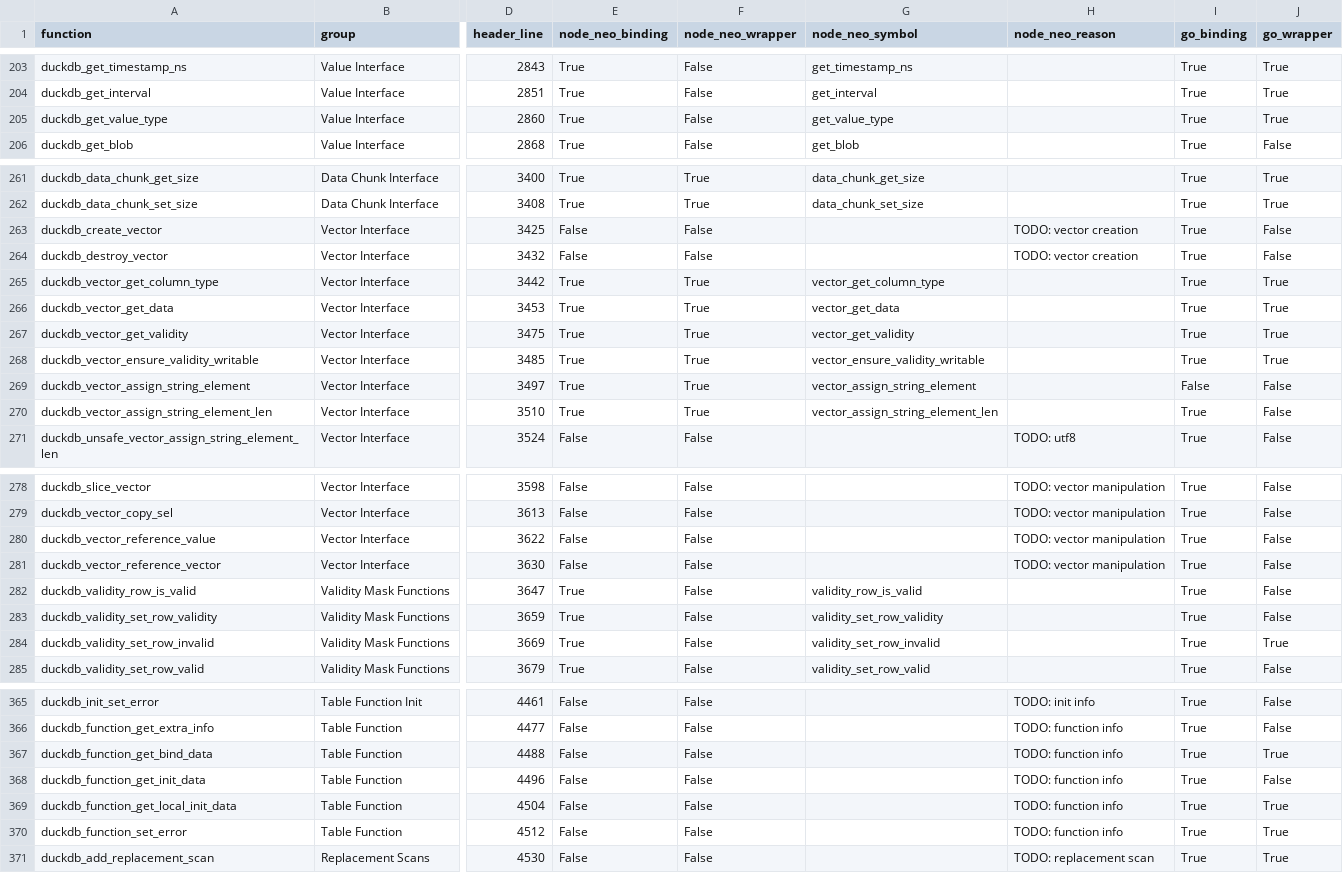
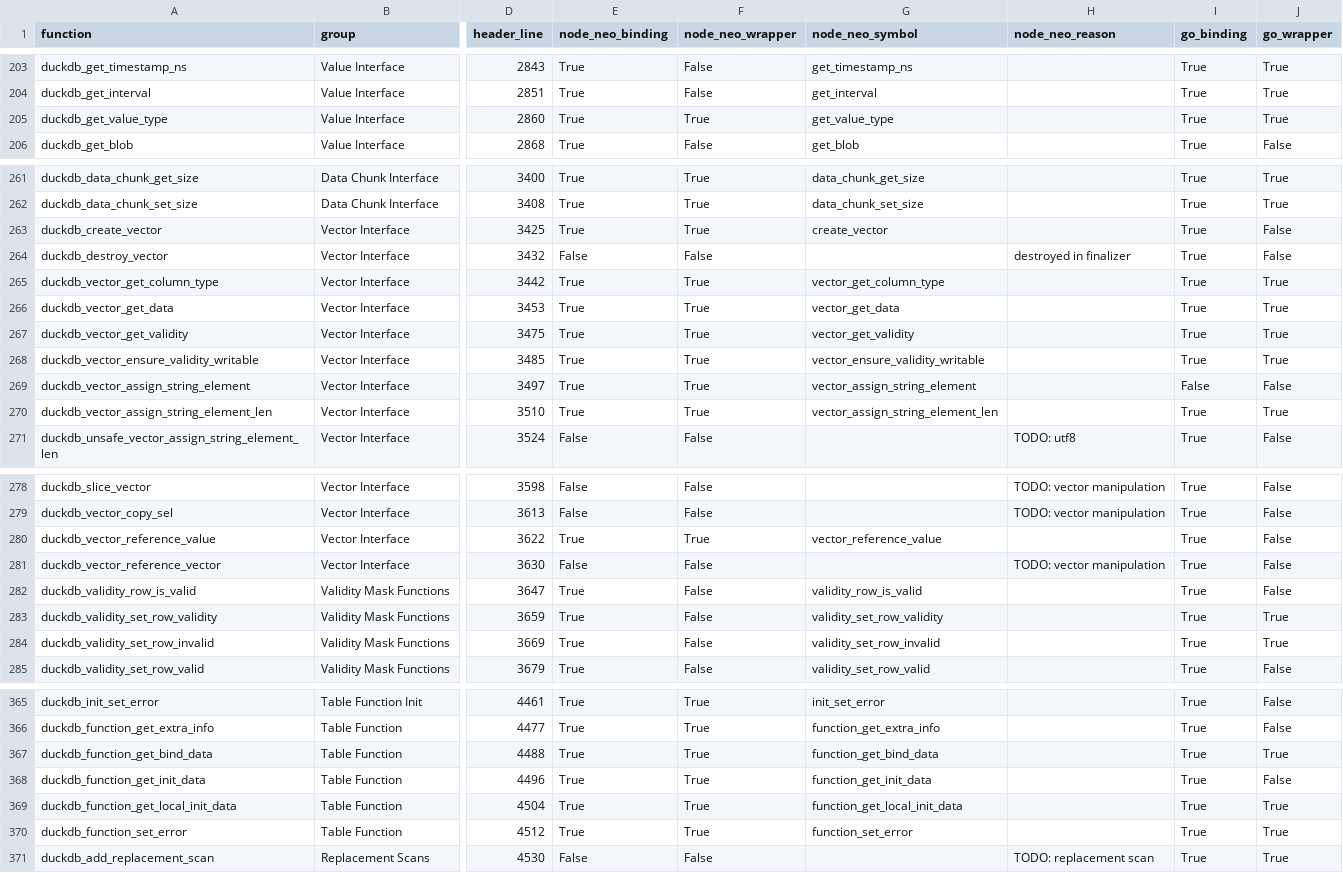
Before and after one commit to duckdb/duckdb-node-neo, a CSV file: tools/capi-coverage/capi_coverage.csv, drawn as a sheet; only a part is shown, gaps mark what is left out; the diff covers the shown part only; the diff names each change by its address in the sheet, - before the commit and + after, or states it on an @@ line.

```diff
--- a/tools/capi-coverage/capi_coverage.csv
+++ b/tools/capi-coverage/capi_coverage.csv
-F205 (node_neo_wrapper): False
+F205 (node_neo_wrapper): True
-E263 (node_neo_binding): False
+E263 (node_neo_binding): True
-F263 (node_neo_wrapper): False
+F263 (node_neo_wrapper): True
-G263 (node_neo_symbol): (empty)
+G263 (node_neo_symbol): create_vector
-H263 (node_neo_reason): TODO: vector creation
+H263 (node_neo_reason): (empty)
-H264 (node_neo_reason): TODO: vector creation
+H264 (node_neo_reason): destroyed in finalizer
-J270 (go_wrapper): False
+J270 (go_wrapper): True
-E280 (node_neo_binding): False
+E280 (node_neo_binding): True
-F280 (node_neo_wrapper): False
+F280 (node_neo_wrapper): True
-G280 (node_neo_symbol): (empty)
+G280 (node_neo_symbol): vector_reference_value
-H280 (node_neo_reason): TODO: vector manipulation
+H280 (node_neo_reason): (empty)
-J283 (go_wrapper): False
+J283 (go_wrapper): True
-E365:E370 (node_neo_binding): False
+E365:E370 (node_neo_binding): True
-F365:F370 (node_neo_wrapper): False
+F365:F370 (node_neo_wrapper): True
-G365 (node_neo_symbol): (empty)
+G365 (node_neo_symbol): init_set_error
-H365 (node_neo_reason): TODO: init info
+H365 (node_neo_reason): (empty)
-G366 (node_neo_symbol): (empty)
+G366 (node_neo_symbol): function_get_extra_info
-H366:H370 (node_neo_reason): TODO: function info
+H366:H370 (node_neo_reason): (empty)
-G367 (node_neo_symbol): (empty)
+G367 (node_neo_symbol): function_get_bind_data
-G368 (node_neo_symbol): (empty)
+G368 (node_neo_symbol): function_get_init_data
-G369 (node_neo_symbol): (empty)
+G369 (node_neo_symbol): function_get_local_init_data
-G370 (node_neo_symbol): (empty)
+G370 (node_neo_symbol): function_set_error
```
Also changed, not shown: 108 edited cells elsewhere in this file, 3 other files.
